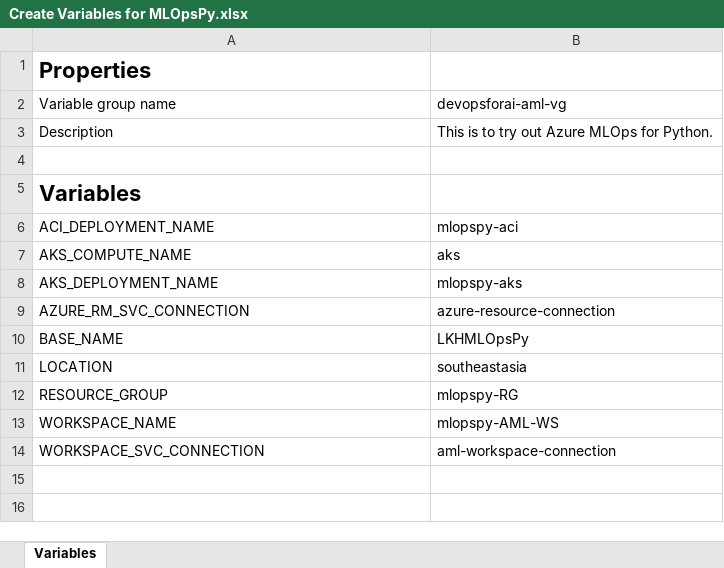
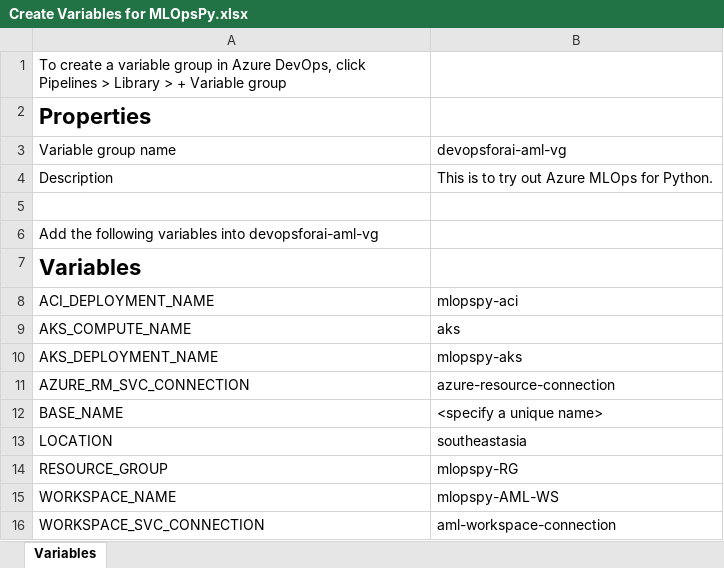
Before and after one commit to leekokhow/MLOpsPy, an Excel workbook: Create Variables for MLOpsPy.xlsx, sheet Variables, drawn as a sheet; values as stored, in another font and other column widths than the file's, no borders; addresses are those after the commit; the diff names each change by its address in the sheet, - before the commit and + after, or states it on an @@ line.

```diff
--- a/Create Variables for MLOpsPy.xlsx (sheet Variables)
+++ b/Create Variables for MLOpsPy.xlsx (sheet Variables)
+row 1: To create a variable group in Azure DevOps, click Pipelines > Library > + Variable group
+row 6: Add the following variables into devopsforai-aml-vg
-B12: LKHMLOpsPy
+B12: <specify a unique name>
```
Also changed, not shown: 4 other files.
